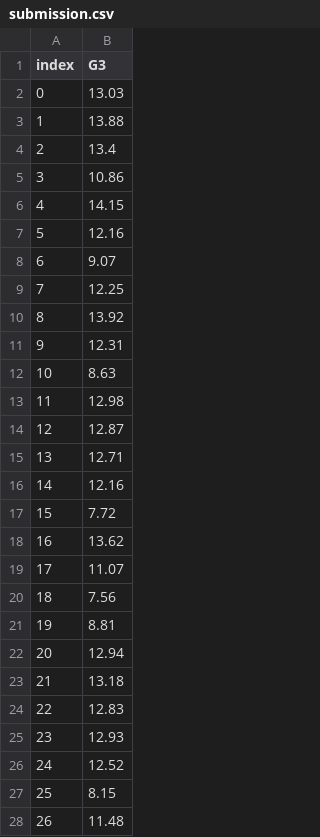
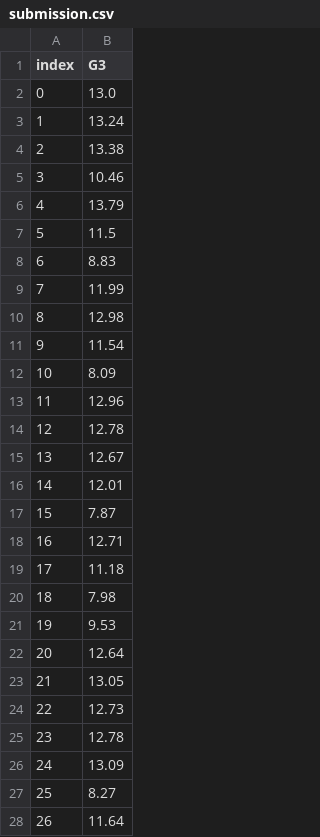
Before and after one commit to filipe-21903016/qual-a-minha-nota, a CSV file: submission.csv, drawn as a sheet; only a part is shown; the diff covers the shown part only.

```diff
--- a/submission.csv
+++ b/submission.csv
@@ -1,28 +1,28 @@
 index,G3
-0,13.03
-1,13.88
-2,13.4
-3,10.86
-4,14.15
-5,12.16
-6,9.07
-7,12.25
-8,13.92
-9,12.31
-10,8.63
-11,12.98
-12,12.87
-13,12.71
-14,12.16
-15,7.72
-16,13.62
-17,11.07
-18,7.56
-19,8.81
-20,12.94
-21,13.18
-22,12.83
-23,12.93
-24,12.52
-25,8.15
-26,11.48
+0,13.0
+1,13.24
+2,13.38
+3,10.46
+4,13.79
+5,11.5
+6,8.83
+7,11.99
+8,12.98
+9,11.54
+10,8.09
+11,12.96
+12,12.78
+13,12.67
+14,12.01
+15,7.87
+16,12.71
+17,11.18
+18,7.98
+19,9.53
+20,12.64
+21,13.05
+22,12.73
+23,12.78
+24,13.09
+25,8.27
+26,11.64
```
Also changed, not shown: 77 edited cells elsewhere in this file, 3 other files.
